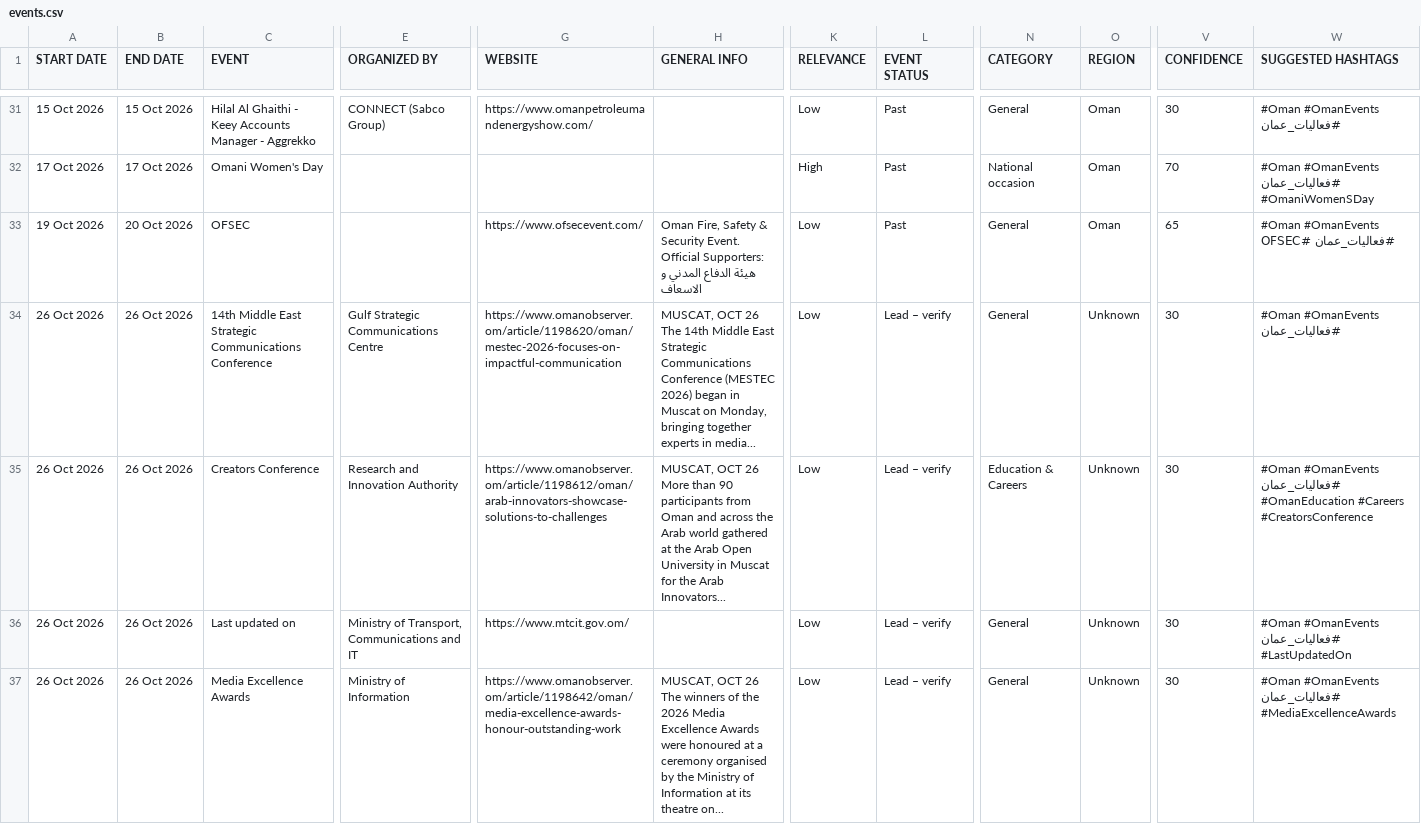
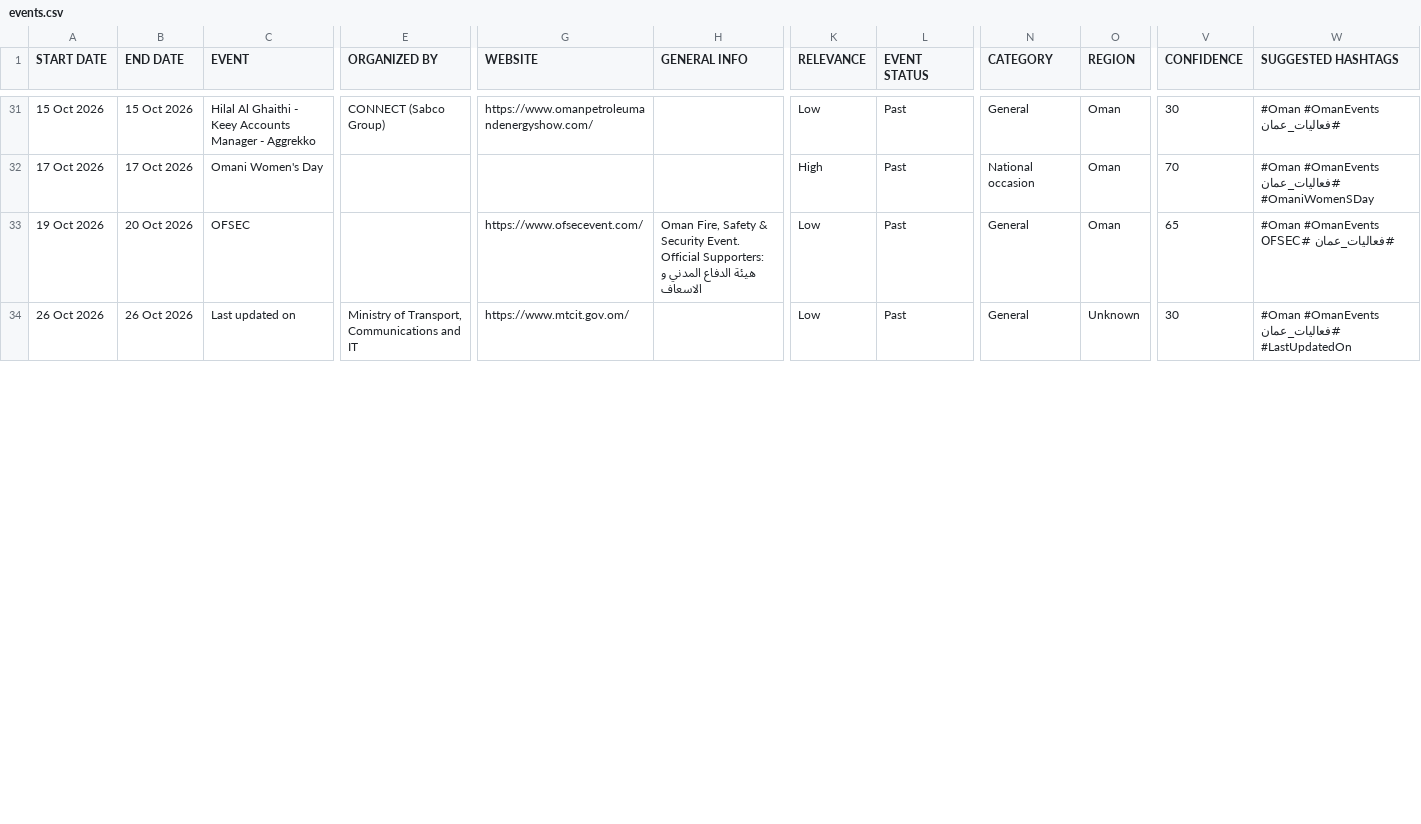
Before and after one commit to MAITH98/oman-events-radar, a CSV file: docs/events.csv, drawn as a sheet; only a part is shown, gaps mark what is left out; removed rows and columns are numbered as before the commit, all else as after; rows hold the shown columns only; the diff covers the shown part only; the diff names each change by its address in the sheet, - before the commit and + after, or states it on an @@ line.

```diff
--- a/docs/events.csv
+++ b/docs/events.csv
-row 34: 26 Oct 2026 | 26 Oct 2026 | 14th Middle East Strategic Communications Conference | Gulf Strategic Communications Centre | https://www.omanobserver.om/article/1198620/oman/mestec-2026-focuses-on-impactful-communication | MUSCAT, OCT 26 The 14th Middle East Strategic Communications Conference (MESTEC 2026) began in Muscat on Monday, bringing together experts in media... | Low | Lead – verify | General | Unknown | 30 | #Oman #OmanEvents #فعاليات_عمان
-row 35: 26 Oct 2026 | 26 Oct 2026 | Creators Conference | Research and Innovation Authority | https://www.omanobserver.om/article/1198612/oman/arab-innovators-showcase-solutions-to-challenges | MUSCAT, OCT 26 More than 90 participants from Oman and across the Arab world gathered at the Arab Open University in Muscat for the Arab Innovators... | Low | Lead – verify | Education & Careers | Unknown | 30 | #Oman #OmanEvents #فعاليات_عمان #OmanEducation #Careers #CreatorsConference
-L34 (EVENT STATUS): Lead – verify
+L34 (EVENT STATUS): Past
-row 37: 26 Oct 2026 | 26 Oct 2026 | Media Excellence Awards | Ministry of Information | https://www.omanobserver.om/article/1198642/oman/media-excellence-awards-honour-outstanding-work | MUSCAT, OCT 26 The winners of the 2026 Media Excellence Awards were honoured at a ceremony organised by the Ministry of Information at its theatre on... | Low | Lead – verify | General | Unknown | 30 | #Oman #OmanEvents #فعاليات_عمان #MediaExcellenceAwards
```
Also changed, not shown: 2 added rows, 2 removed rows and 1 edited cell elsewhere in this file, 9 other files.
